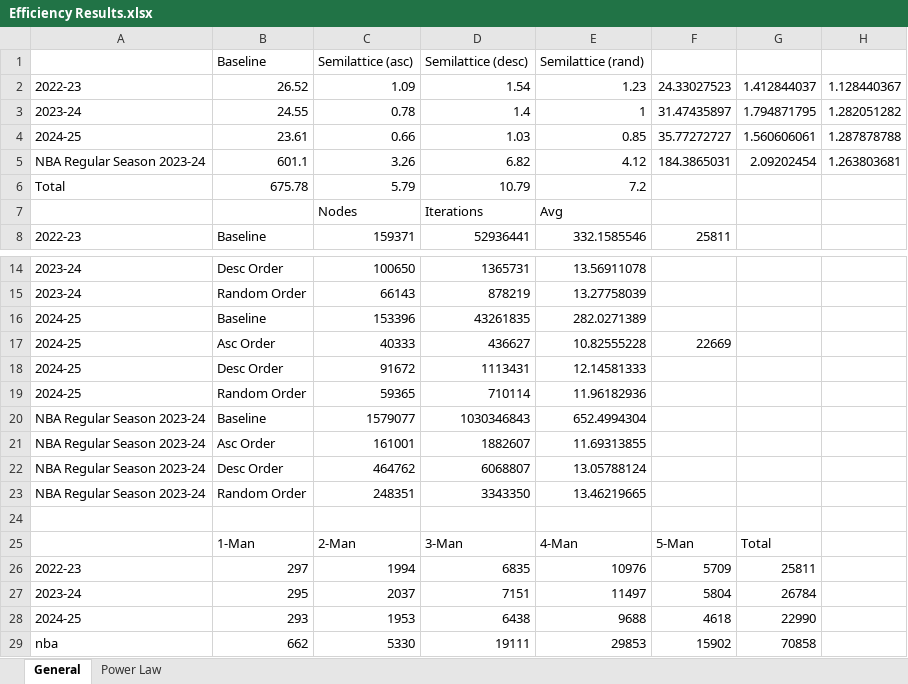
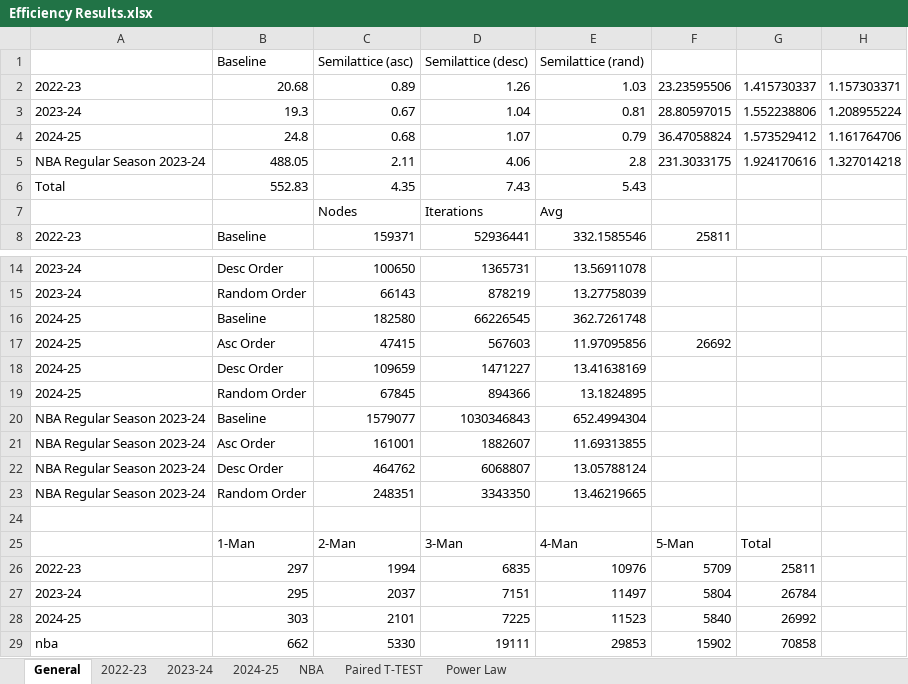
Before and after one commit to mountanton/Basketball_K-Man_Lineups, an Excel workbook: Efficiency Results/Efficiency Results.xlsx, sheet General, drawn as a sheet; only a part is shown, gaps mark what is left out; values as stored, in another font and other column widths than the file's, no borders; charts and pictures not drawn; removed rows and columns are numbered as before the commit, all else as after; the diff names each change by its address in the sheet, - before the commit and + after, or states it on an @@ line.

```diff
--- a/Efficiency Results/Efficiency Results.xlsx (sheet General)
+++ b/Efficiency Results/Efficiency Results.xlsx (sheet General)
+sheet tab: 2022-23
+sheet tab: 2023-24
+sheet tab: 2024-25
+sheet tab: NBA
+sheet tab: Paired T-TEST
-row 2: 2022-23 | 26.52 | 1.09 | 1.54 | 1.23 | 24.33027523 | 1.412844037 | 1.128440367
-row 3: 2023-24 | 24.55 | 0.78 | 1.4 | 1 | 31.47435897 | 1.794871795 | 1.282051282
-row 4: 2024-25 | 23.61 | 0.66 | 1.03 | 0.85 | 35.77272727 | 1.560606061 | 1.287878788
-row 5: NBA Regular Season 2023-24 | 601.1 | 3.26 | 6.82 | 4.12 | 184.3865031 | 2.09202454 | 1.263803681
-row 6: Total | 675.78 | 5.79 | 10.79 | 7.2
+row 2: 2022-23 | 20.68 | 0.89 | 1.26 | 1.03 | 23.23595506 | 1.415730337 | 1.157303371
+row 3: 2023-24 | 19.3 | 0.67 | 1.04 | 0.81 | 28.80597015 | 1.552238806 | 1.208955224
+row 4: 2024-25 | 24.8 | 0.68 | 1.07 | 0.79 | 36.47058824 | 1.573529412 | 1.161764706
+row 5: NBA Regular Season 2023-24 | 488.05 | 2.11 | 4.06 | 2.8 | 231.3033175 | 1.924170616 | 1.327014218
+row 6: Total | 552.83 | 4.35 | 7.43 | 5.43
-row 16: 2024-25 | Baseline | 153396 | 43261835 | 282.0271389
-row 17: 2024-25 | Asc Order | 40333 | 436627 | 10.82555228 | 22669
-row 18: 2024-25 | Desc Order | 91672 | 1113431 | 12.14581333
-row 19: 2024-25 | Random Order | 59365 | 710114 | 11.96182936
+row 16: 2024-25 | Baseline | 182580 | 66226545 | 362.7261748
+row 17: 2024-25 | Asc Order | 47415 | 567603 | 11.97095856 | 26692
+row 18: 2024-25 | Desc Order | 109659 | 1471227 | 13.41638169
+row 19: 2024-25 | Random Order | 67845 | 894366 | 13.1824895
-row 28: 2024-25 | 293 | 1953 | 6438 | 9688 | 4618 | 22990
+row 28: 2024-25 | 303 | 2101 | 7225 | 11523 | 5840 | 26992
```
Also changed, not shown: charts or pictures.
